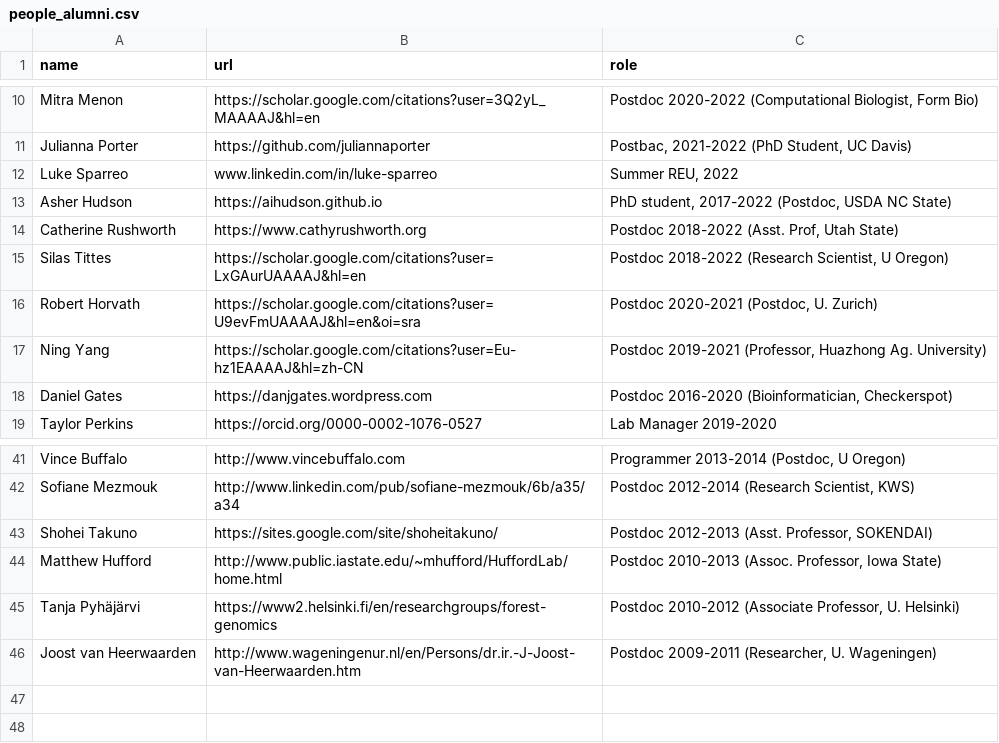
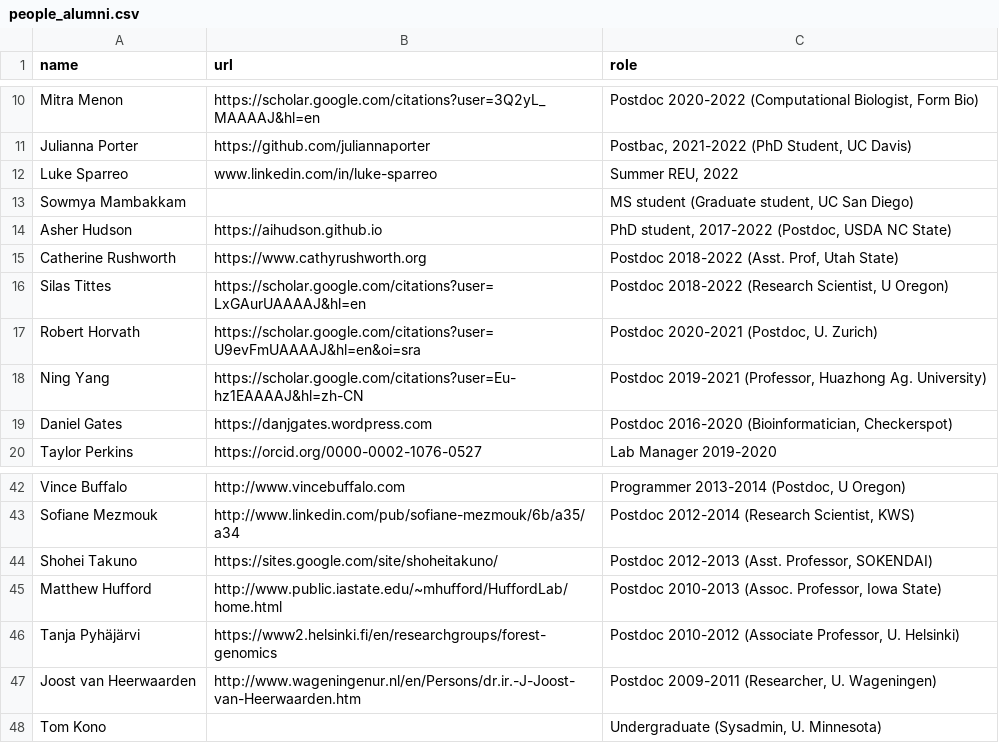
Before and after one commit to RILAB/rilab.github.io, a CSV file: data/people_alumni.csv, drawn as a sheet; only a part is shown, gaps mark what is left out.

```diff
--- a/data/people_alumni.csv
+++ b/data/people_alumni.csv
@@ -12,2 +12,3 @@ Julianna Porter,https://github.com/juliannaporter,"Postbac, 2021-2022 (PhD Stude
 Luke Sparreo,www.linkedin.com/in/luke-sparreo,"Summer REU, 2022"
+Sowmya Mambakkam,,"MS student (Graduate student, UC San Diego)"
 Asher Hudson,https://aihudson.github.io,"PhD student, 2017-2022 (Postdoc, USDA NC State)"
@@ -46 +47,2 @@ Tanja Pyhäjärvi,https://www2.helsinki.fi/en/researchgroups/forest-genomics,"Po
 Joost van Heerwaarden,http://www.wageningenur.nl/en/Persons/dr.ir.-J-Joost-van-Heerwaarden.htm,"Postdoc 2009-2011 (Researcher, U. Wageningen)"
+Tom Kono,,"Undergraduate (Sysadmin, U. Minnesota)"
```
Also changed, not shown: data/alumni_map.tsv, 5 other files.
